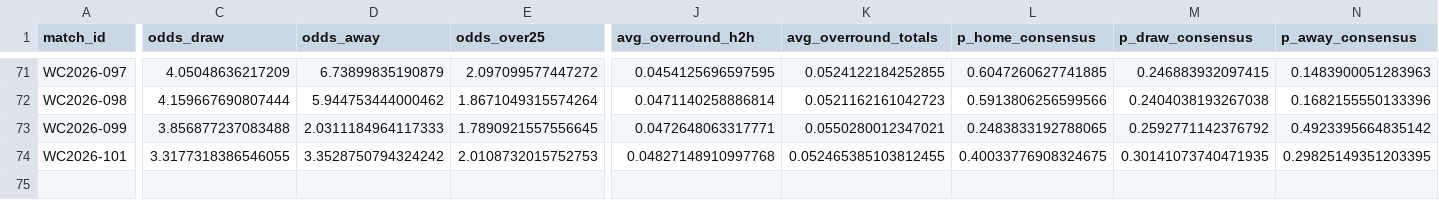
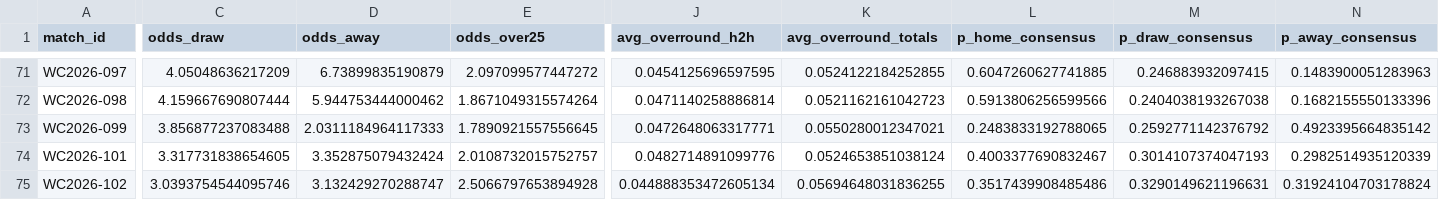
Before and after one commit to paul-pinto/FIFA-World-Cup-2026-Prediction-Pipeline, a CSV file: data/master/manual_odds.csv, drawn as a sheet; only a part is shown, gaps mark what is left out; rows hold the shown columns only; the diff covers the shown part only; the diff names each change by its address in the sheet, - before the commit and + after, or states it on an @@ line.

```diff
--- a/data/master/manual_odds.csv
+++ b/data/master/manual_odds.csv
-C74 (odds_draw): 3.3177318386546055
+C74 (odds_draw): 3.317731838654605
-D74 (odds_away): 3.3528750794324242
+D74 (odds_away): 3.352875079432424
-E74 (odds_over25): 2.0108732015752753
+E74 (odds_over25): 2.0108732015752757
-J74 (avg_overround_h2h): 0.04827148910997768
+J74 (avg_overround_h2h): 0.0482714891099776
-K74 (avg_overround_totals): 0.052465385103812455
+K74 (avg_overround_totals): 0.0524653851038124
-L74 (p_home_consensus): 0.40033776908324675
+L74 (p_home_consensus): 0.4003377690832467
-M74 (p_draw_consensus): 0.30141073740471935
+M74 (p_draw_consensus): 0.3014107374047193
-N74 (p_away_consensus): 0.29825149351203395
+N74 (p_away_consensus): 0.2982514935120339
+row 75: WC2026-102 | 3.0393754544095746 | 3.132429270288747 | 2.5066797653894928 | 0.044888353472605134 | 0.05694648031836255 | 0.3517439908485486 | 0.3290149621196631 | 0.31924104703178824
```
Also changed, not shown: 1 edited cell elsewhere in this file, data/processed/odds_snapshots.csv, 4 other files.
